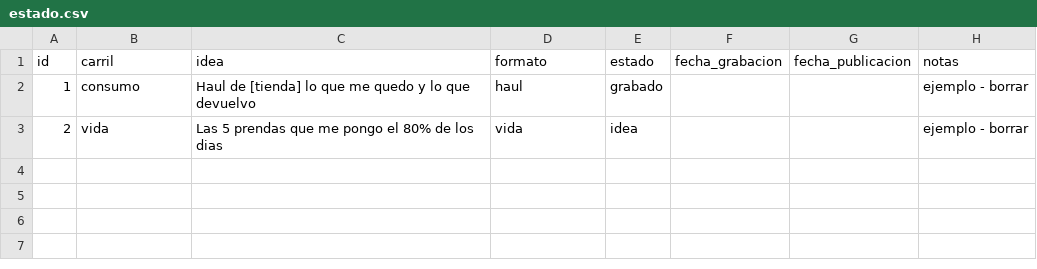
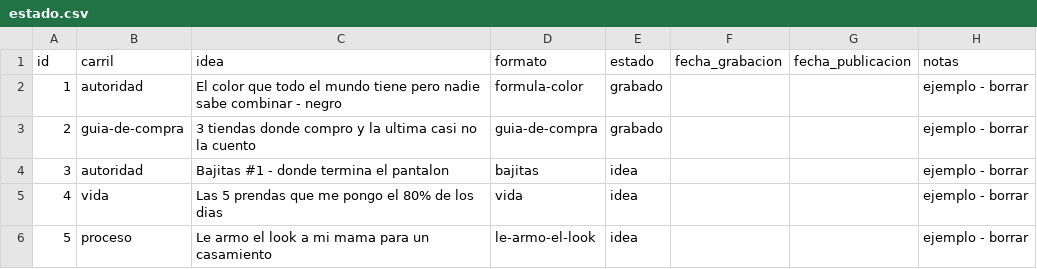
Before and after one commit to grillomariabelen1-boop/Claude-carpeta-, a CSV file: banco-de-ideas/estado.csv, drawn as a sheet.

```diff
--- a/banco-de-ideas/estado.csv
+++ b/banco-de-ideas/estado.csv
@@ -1,3 +1,6 @@
 id,carril,idea,formato,estado,fecha_grabacion,fecha_publicacion,notas
-1,consumo,Haul de [tienda] lo que me quedo y lo que devuelvo,haul,grabado,,,"ejemplo - borrar"
-2,vida,Las 5 prendas que me pongo el 80% de los dias,vida,idea,,,"ejemplo - borrar"
+1,autoridad,El color que todo el mundo tiene pero nadie sabe combinar - negro,formula-color,grabado,,,"ejemplo - borrar"
+2,guia-de-compra,3 tiendas donde compro y la ultima casi no la cuento,guia-de-compra,grabado,,,"ejemplo - borrar"
+3,autoridad,Bajitas #1 - donde termina el pantalon,bajitas,idea,,,"ejemplo - borrar"
+4,vida,Las 5 prendas que me pongo el 80% de los dias,vida,idea,,,"ejemplo - borrar"
+5,proceso,Le armo el look a mi mama para un casamiento,le-armo-el-look,idea,,,"ejemplo - borrar"
```
Also changed, not shown: plantillas/tracking-semanal.csv, 21 other files.
